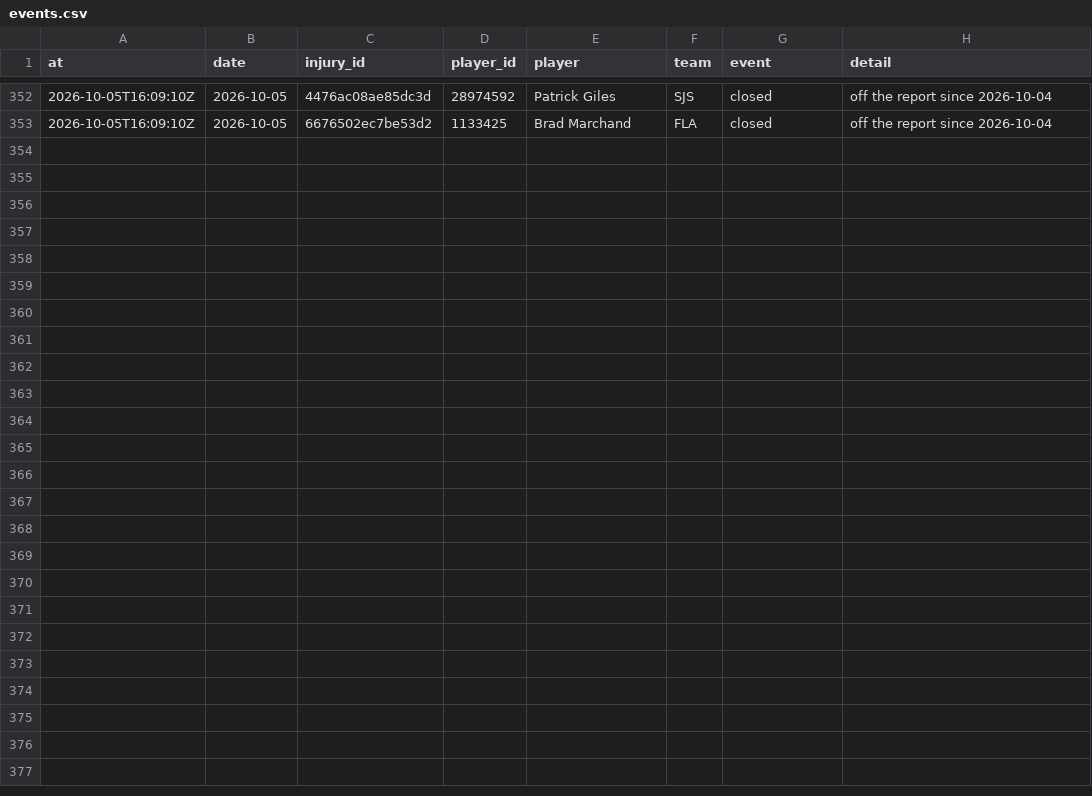
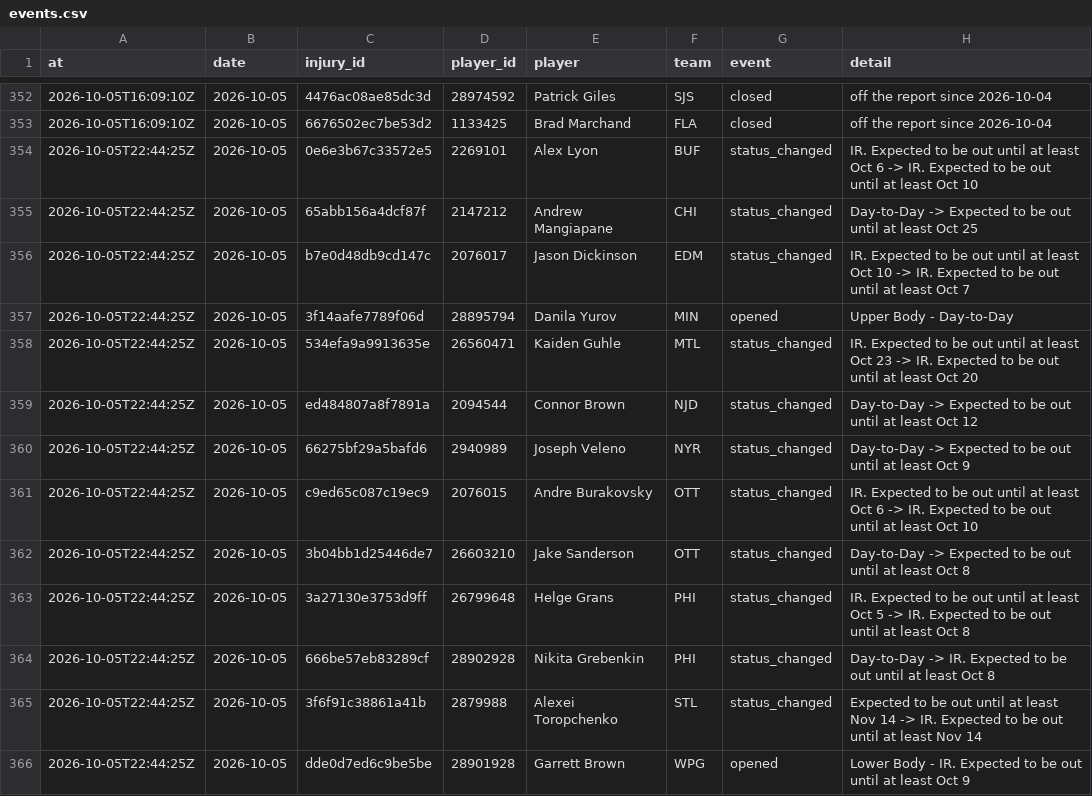
Before and after one commit to ajpayzant/NHL-Injury-Tool, a CSV file: data/events.csv, drawn as a sheet; only a part is shown, gaps mark what is left out.

```diff
--- a/data/events.csv
+++ b/data/events.csv
@@ -353 +353,14 @@ at,date,injury_id,player_id,player,team,event,detail
 2026-10-05T16:09:10Z,2026-10-05,6676502ec7be53d2,1133425,Brad Marchand,FLA,closed,off the report since 2026-10-04
+2026-10-05T22:44:25Z,2026-10-05,0e6e3b67c33572e5,2269101,Alex Lyon,BUF,status_changed,IR. Expected to be out until at least Oct 6 -> IR. Expected to be out until at least Oct 10
+2026-10-05T22:44:25Z,2026-10-05,65abb156a4dcf87f,2147212,Andrew Mangiapane,CHI,status_changed,Day-to-Day -> Expected to be out until at least Oct 25
+2026-10-05T22:44:25Z,2026-10-05,b7e0d48db9cd147c,2076017,Jason Dickinson,EDM,status_changed,IR. Expected to be out until at least Oct 10 -> IR. Expected to be out until at least Oct 7
+2026-10-05T22:44:25Z,2026-10-05,3f14aafe7789f06d,28895794,Danila Yurov,MIN,opened,Upper Body - Day-to-Day
+2026-10-05T22:44:25Z,2026-10-05,534efa9a9913635e,26560471,Kaiden Guhle,MTL,status_changed,IR. Expected to be out until at least Oct 23 -> IR. Expected to be out until at least Oct 20
+2026-10-05T22:44:25Z,2026-10-05,ed484807a8f7891a,2094544,Connor Brown,NJD,status_changed,Day-to-Day -> Expected to be out until at least Oct 12
+2026-10-05T22:44:25Z,2026-10-05,66275bf29a5bafd6,2940989,Joseph Veleno,NYR,status_changed,Day-to-Day -> Expected to be out until at least Oct 9
+2026-10-05T22:44:25Z,2026-10-05,c9ed65c087c19ec9,2076015,Andre Burakovsky,OTT,status_changed,IR. Expected to be out until at least Oct 6 -> IR. Expected to be out until at least Oct 10
+2026-10-05T22:44:25Z,2026-10-05,3b04bb1d25446de7,26603210,Jake Sanderson,OTT,status_changed,Day-to-Day -> Expected to be out until at least Oct 8
+2026-10-05T22:44:25Z,2026-10-05,3a27130e3753d9ff,26799648,Helge Grans,PHI,status_changed,IR. Expected to be out until at least Oct 5 -> IR. Expected to be out until at least Oct 8
+2026-10-05T22:44:25Z,2026-10-05,666be57eb83289cf,28902928,Nikita Grebenkin,PHI,status_changed,Day-to-Day -> IR. Expected to be out until at least Oct 8
+2026-10-05T22:44:25Z,2026-10-05,3f6f91c38861a41b,2879988,Alexei Toropchenko,STL,status_changed,Expected to be out until at least Nov 14 -> IR. Expected to be out until at least Nov 14
+2026-10-05T22:44:25Z,2026-10-05,dde0d7ed6c9be5be,28901928,Garrett Brown,WPG,opened,Lower Body - IR. Expected to be out until at least Oct 9
```
Also changed, not shown: data/injuries.csv, data/nhl/games.csv, 4 other files.
